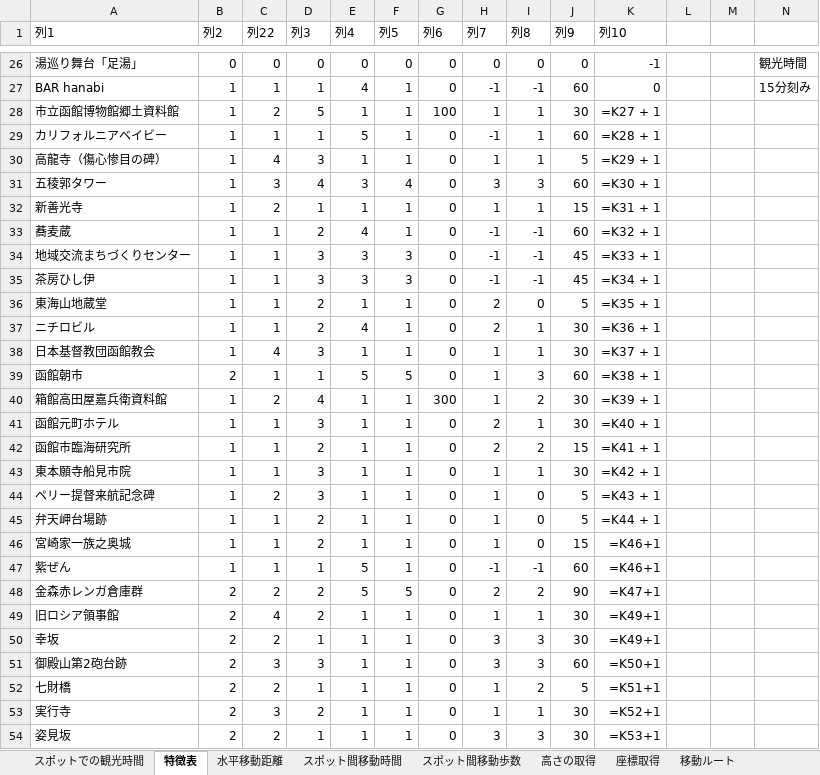
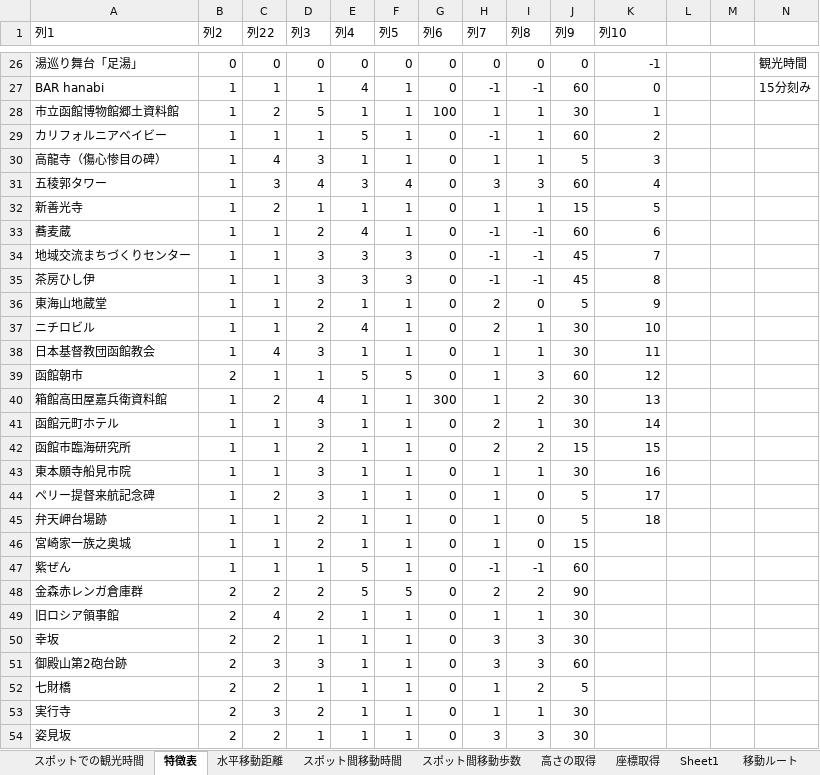
Before and after one commit to SoutaKomeji/kome_fatigue, an Excel workbook: preExpData_fatigue.xlsx, sheet 特徴表, drawn as a sheet; only a part is shown, gaps mark what is left out; values as stored, in another font and other column widths than the file's, no borders; formulas without a stored value are shown as written; table styles not drawn; the diff covers the shown part only; the diff names each change by its address in the sheet, - before the commit and + after, or states it on an @@ line.

```diff
--- a/preExpData_fatigue.xlsx (sheet 特徴表)
+++ b/preExpData_fatigue.xlsx (sheet 特徴表)
+sheet tab: Sheet1
-K28 (列10): =K27 + 1
+K28 (列10): 1
-K29 (列10): =K28 + 1
+K29 (列10): 2
-K30 (列10): =K29 + 1
+K30 (列10): 3
-K31 (列10): =K30 + 1
+K31 (列10): 4
-K32 (列10): =K31 + 1
+K32 (列10): 5
-K33 (列10): =K32 + 1
+K33 (列10): 6
-K34 (列10): =K33 + 1
+K34 (列10): 7
-K35 (列10): =K34 + 1
+K35 (列10): 8
-K36 (列10): =K35 + 1
+K36 (列10): 9
-K37 (列10): =K36 + 1
+K37 (列10): 10
-K38 (列10): =K37 + 1
+K38 (列10): 11
-K39 (列10): =K38 + 1
+K39 (列10): 12
-K40 (列10): =K39 + 1
+K40 (列10): 13
-K41 (列10): =K40 + 1
+K41 (列10): 14
-K42 (列10): =K41 + 1
+K42 (列10): 15
-K43 (列10): =K42 + 1
+K43 (列10): 16
-K44 (列10): =K43 + 1
+K44 (列10): 17
-K45 (列10): =K44 + 1
+K45 (列10): 18
-K46:K47 (列10): =K46+1
+K46:K47 (列10): (empty)
-K48 (列10): =K47+1
+K48 (列10): (empty)
-K49:K50 (列10): =K49+1
+K49:K50 (列10): (empty)
-K51 (列10): =K50+1
+K51 (列10): (empty)
-K52 (列10): =K51+1
+K52 (列10): (empty)
-K53 (列10): =K52+1
+K53 (列10): (empty)
-K54 (列10): =K53+1
+K54 (列10): (empty)
```
Also changed, not shown: 1 added row, 1 removed row and 28 edited cells elsewhere in this sheet, sheet Sheet2, sheet スポットでの観光時間, sheet 予備実験解析用, sheet スポット間移動歩数, sheet Sheet3, sheet スポット間移動時間, 1 other file.
